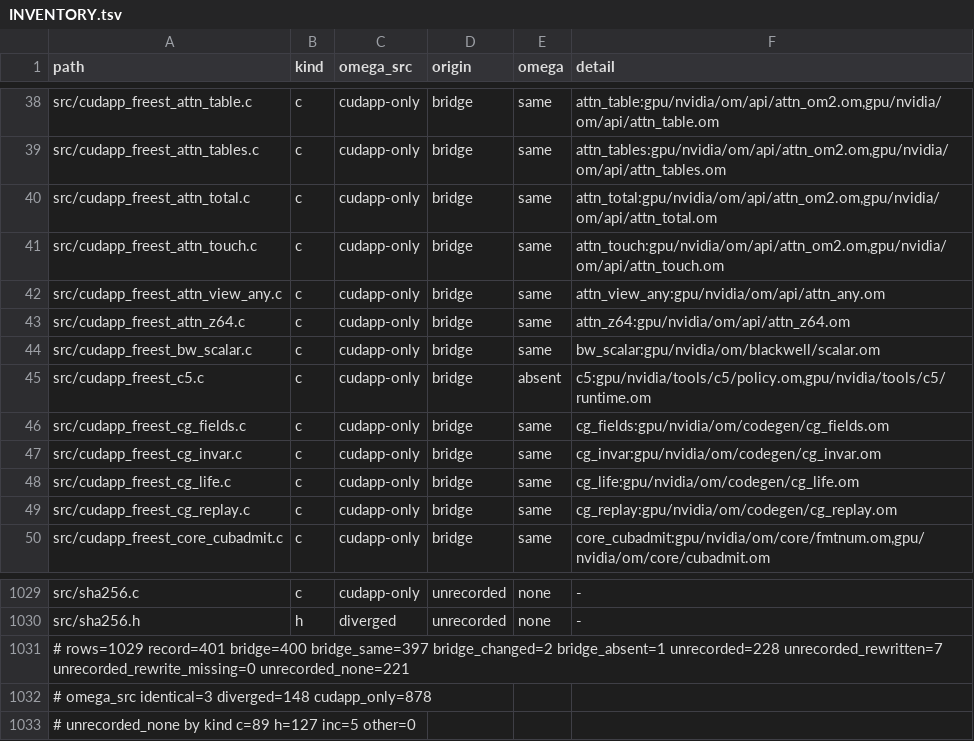
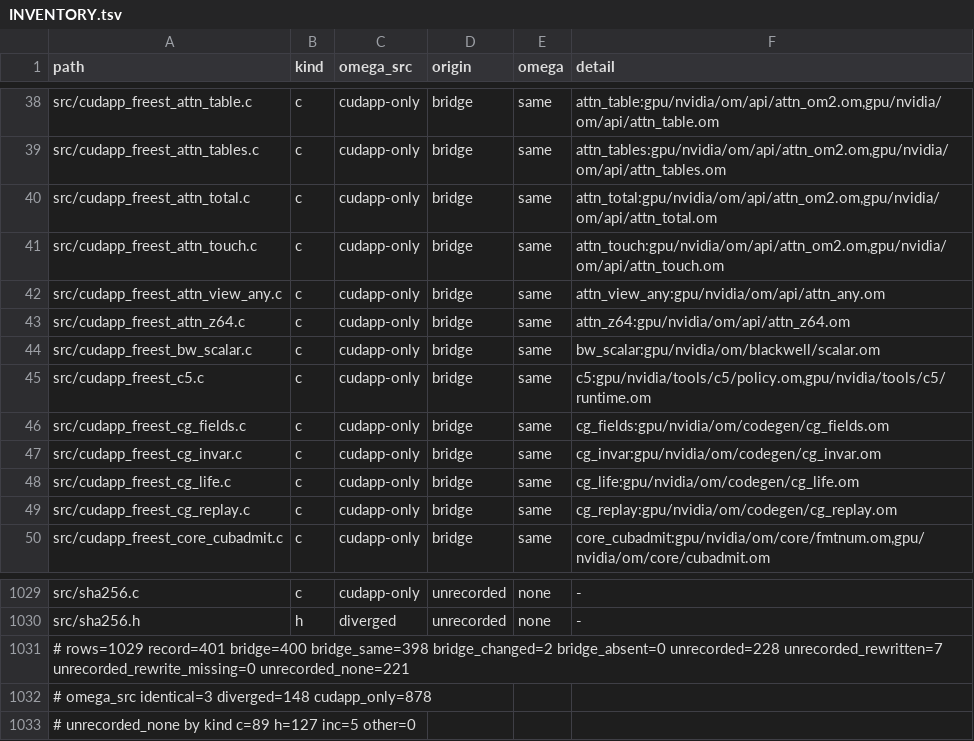
Before and after one commit to drakestapleton/omega-mv, a TSV file: gpu/runtime/INVENTORY.tsv, drawn as a sheet; only a part is shown, gaps mark what is left out.

```diff
--- a/gpu/runtime/INVENTORY.tsv
+++ b/gpu/runtime/INVENTORY.tsv
@@ -44,3 +44,3 @@ src/cudapp_freest_attn_z64.c	c	cudapp-only	bridge	same	attn_z64:gpu/nvidia/om/ap
 src/cudapp_freest_bw_scalar.c	c	cudapp-only	bridge	same	bw_scalar:gpu/nvidia/om/blackwell/scalar.om
-src/cudapp_freest_c5.c	c	cudapp-only	bridge	absent	c5:gpu/nvidia/tools/c5/policy.om,gpu/nvidia/tools/c5/runtime.om
+src/cudapp_freest_c5.c	c	cudapp-only	bridge	same	c5:gpu/nvidia/tools/c5/policy.om,gpu/nvidia/tools/c5/runtime.om
 src/cudapp_freest_cg_fields.c	c	cudapp-only	bridge	same	cg_fields:gpu/nvidia/om/codegen/cg_fields.om
@@ -1030,3 +1030,3 @@ src/sha256.c	c	cudapp-only	unrecorded	none	-
 src/sha256.h	h	diverged	unrecorded	none	-
-# rows=1029 record=401 bridge=400 bridge_same=397 bridge_changed=2 bridge_absent=1 unrecorded=228 unrecorded_rewritten=7 unrecorded_rewrite_missing=0 unrecorded_none=221
+# rows=1029 record=401 bridge=400 bridge_same=398 bridge_changed=2 bridge_absent=0 unrecorded=228 unrecorded_rewritten=7 unrecorded_rewrite_missing=0 unrecorded_none=221
 # omega_src identical=3 diverged=148 cudapp_only=878
```
Also changed, not shown: gpu/extra-units.tsv, 48 other files.
